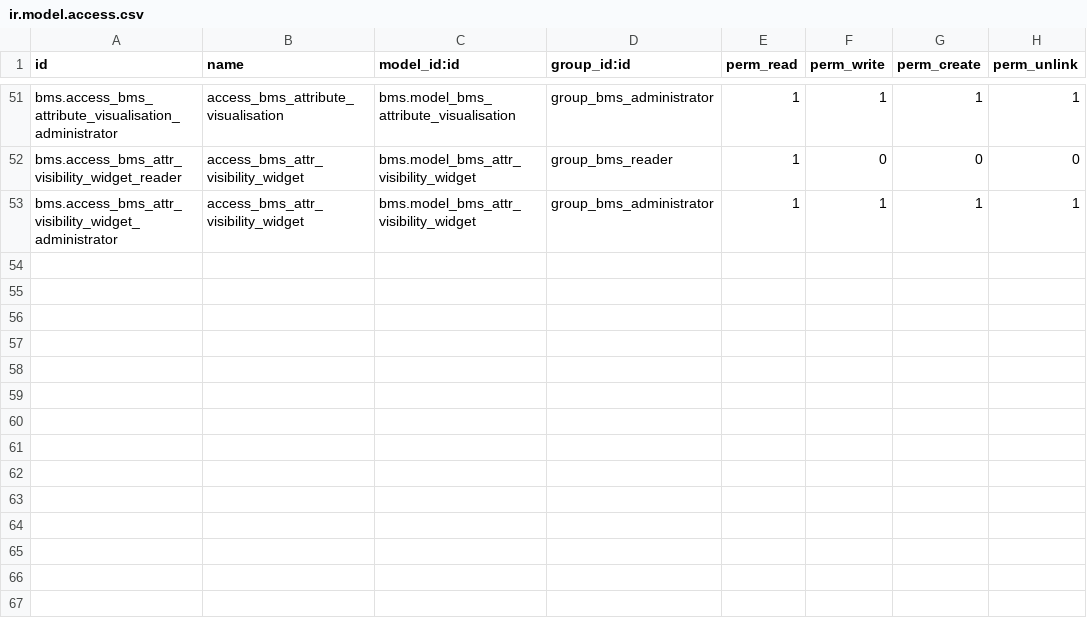
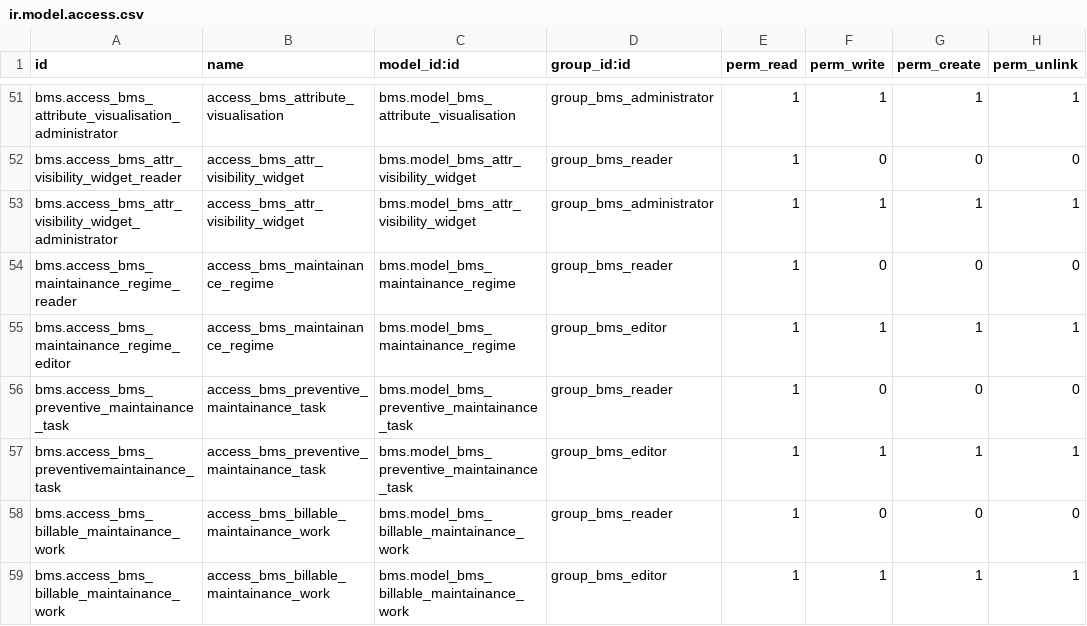
Before and after one commit to engitest-02/bms, a CSV file: bms/security/ir.model.access.csv, drawn as a sheet; only a part is shown, gaps mark what is left out.

Commit message:
[IMP] BMS: maintainance regime

```diff
--- a/bms/security/ir.model.access.csv
+++ b/bms/security/ir.model.access.csv
@@ -53 +53,7 @@ bms.access_bms_attr_visibility_widget_reader,access_bms_attr_visibility_widget,b
 bms.access_bms_attr_visibility_widget_administrator,access_bms_attr_visibility_widget,bms.model_bms_attr_visibility_widget,group_bms_administrator,1,1,1,1
+bms.access_bms_maintainance_regime_reader,access_bms_maintainance_regime,bms.model_bms_maintainance_regime,group_bms_reader,1,0,0,0
+bms.access_bms_maintainance_regime_editor,access_bms_maintainance_regime,bms.model_bms_maintainance_regime,group_bms_editor,1,1,1,1
+bms.access_bms_preventive_maintainance_task,access_bms_preventive_maintainance_task,bms.model_bms_preventive_maintainance_task,group_bms_reader,1,0,0,0
+bms.access_bms_preventivemaintainance_task,access_bms_preventive_maintainance_task,bms.model_bms_preventive_maintainance_task,group_bms_editor,1,1,1,1
+bms.access_bms_billable_maintainance_work,access_bms_billable_maintainance_work,bms.model_bms_billable_maintainance_work,group_bms_reader,1,0,0,0
+bms.access_bms_billable_maintainance_work,access_bms_billable_maintainance_work,bms.model_bms_billable_maintainance_work,group_bms_editor,1,1,1,1
```
Also changed, not shown: 6 other files.
